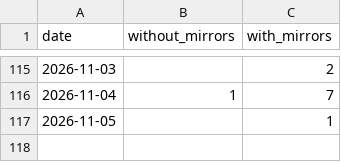
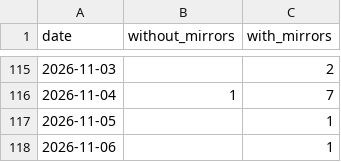
Before and after one commit to anulum/scpn-mif-core, a CSV file: downloads/scpn-mif-core.csv, drawn as a sheet; only a part is shown, gaps mark what is left out.

```diff
--- a/downloads/scpn-mif-core.csv
+++ b/downloads/scpn-mif-core.csv
@@ -117 +117,2 @@ date,without_mirrors,with_mirrors
 2026-11-05,,1
+2026-11-06,,1
```
